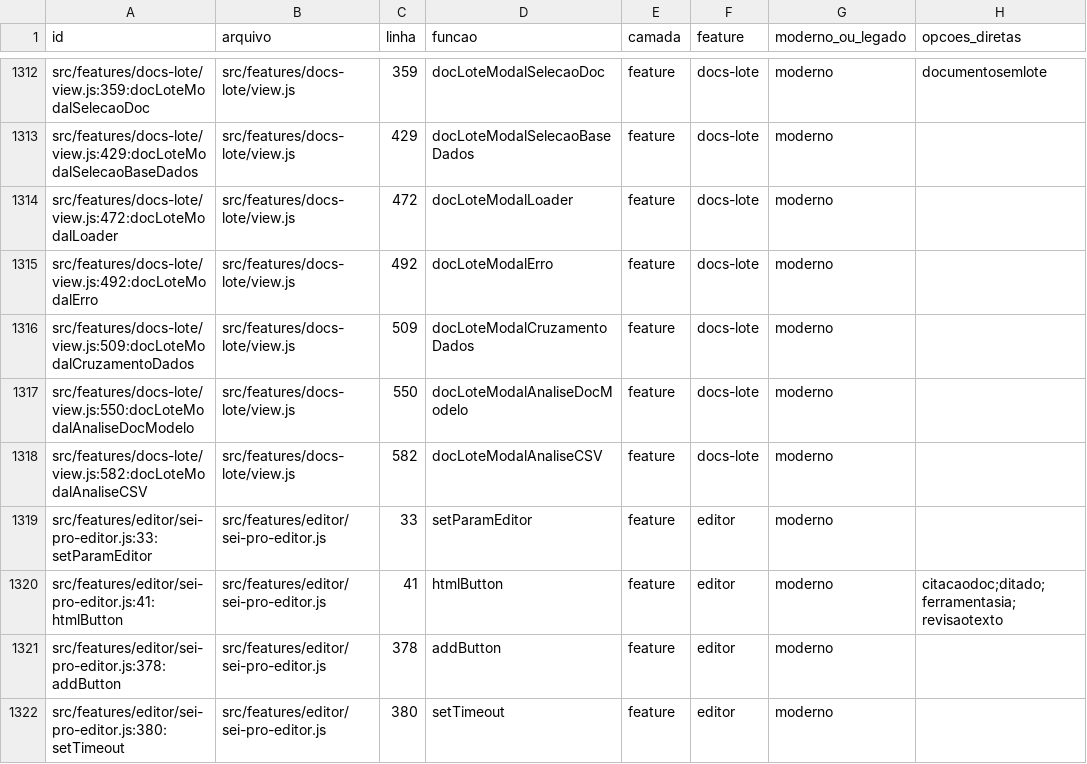
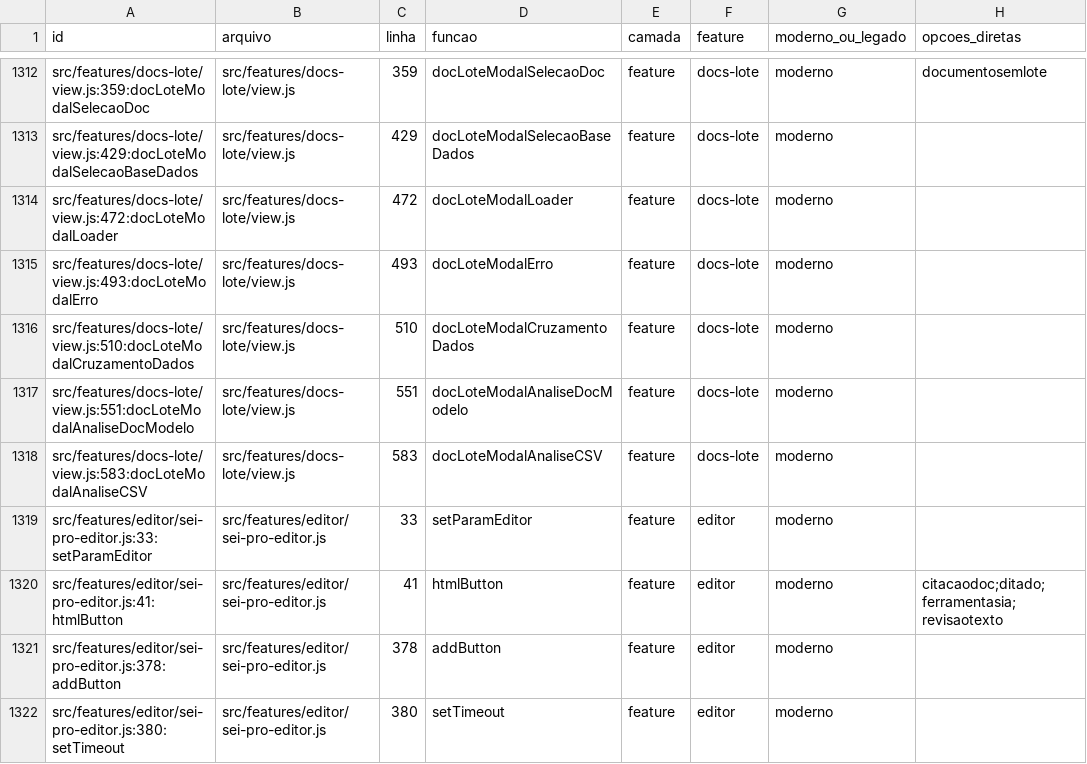
Before and after one commit to SEI-Pro/sei-pro, a CSV file: docs/mapping-funcoes-configuracoes/funcoes.csv, drawn as a sheet; only a part is shown, gaps mark what is left out; the diff names each change by its address in the sheet, - before the commit and + after, or states it on an @@ line.

Commit message:
refactor(docs-lote): add execution cancel hook [sei-pro-prf-loop]

```diff
--- a/docs/mapping-funcoes-configuracoes/funcoes.csv
+++ b/docs/mapping-funcoes-configuracoes/funcoes.csv
-A1315 (id): src/features/docs-lote/view.js:492:docLoteModalErro
+A1315 (id): src/features/docs-lote/view.js:493:docLoteModalErro
-C1315 (linha): 492
+C1315 (linha): 493
-A1316 (id): src/features/docs-lote/view.js:509:docLoteModalCruzamentoDados
+A1316 (id): src/features/docs-lote/view.js:510:docLoteModalCruzamentoDados
-C1316 (linha): 509
+C1316 (linha): 510
-A1317 (id): src/features/docs-lote/view.js:550:docLoteModalAnaliseDocModelo
+A1317 (id): src/features/docs-lote/view.js:551:docLoteModalAnaliseDocModelo
-C1317 (linha): 550
+C1317 (linha): 551
-A1318 (id): src/features/docs-lote/view.js:582:docLoteModalAnaliseCSV
+A1318 (id): src/features/docs-lote/view.js:583:docLoteModalAnaliseCSV
-C1318 (linha): 582
+C1318 (linha): 583
```
Also changed, not shown: docs/mapping-funcoes-configuracoes/opcoes_funcoes.csv, 5 other files.
